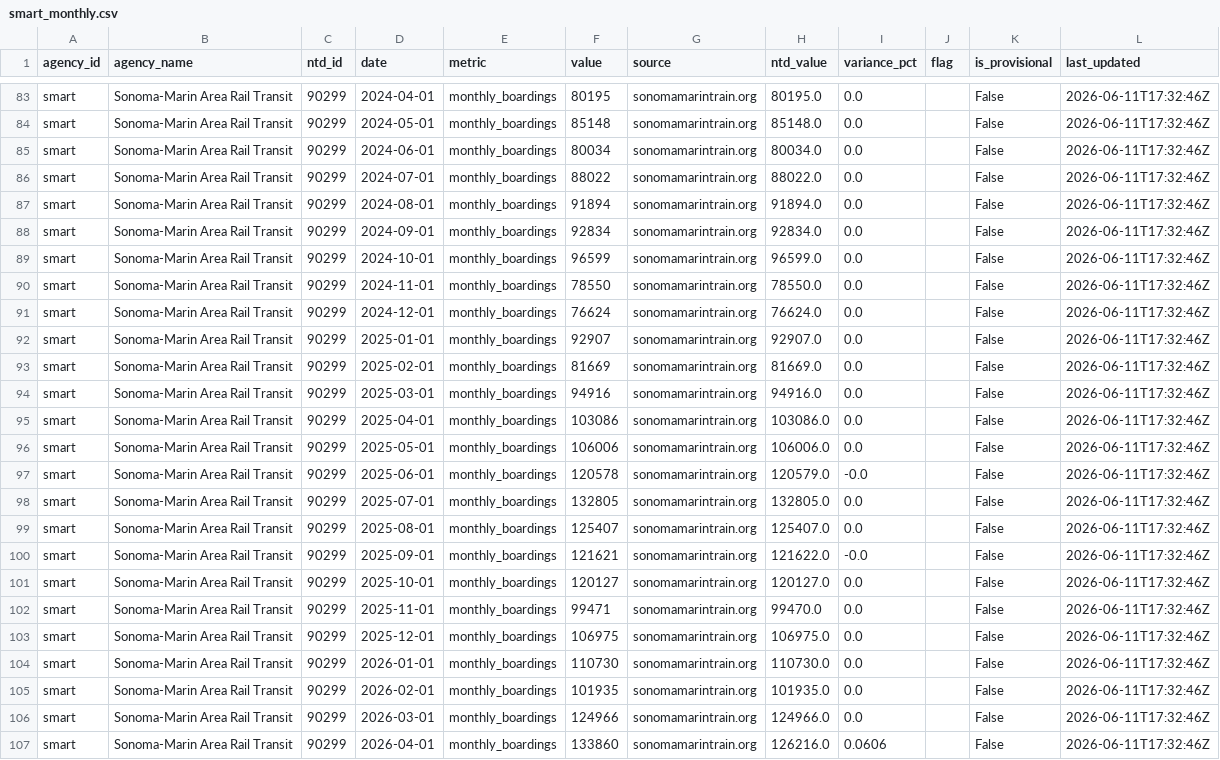
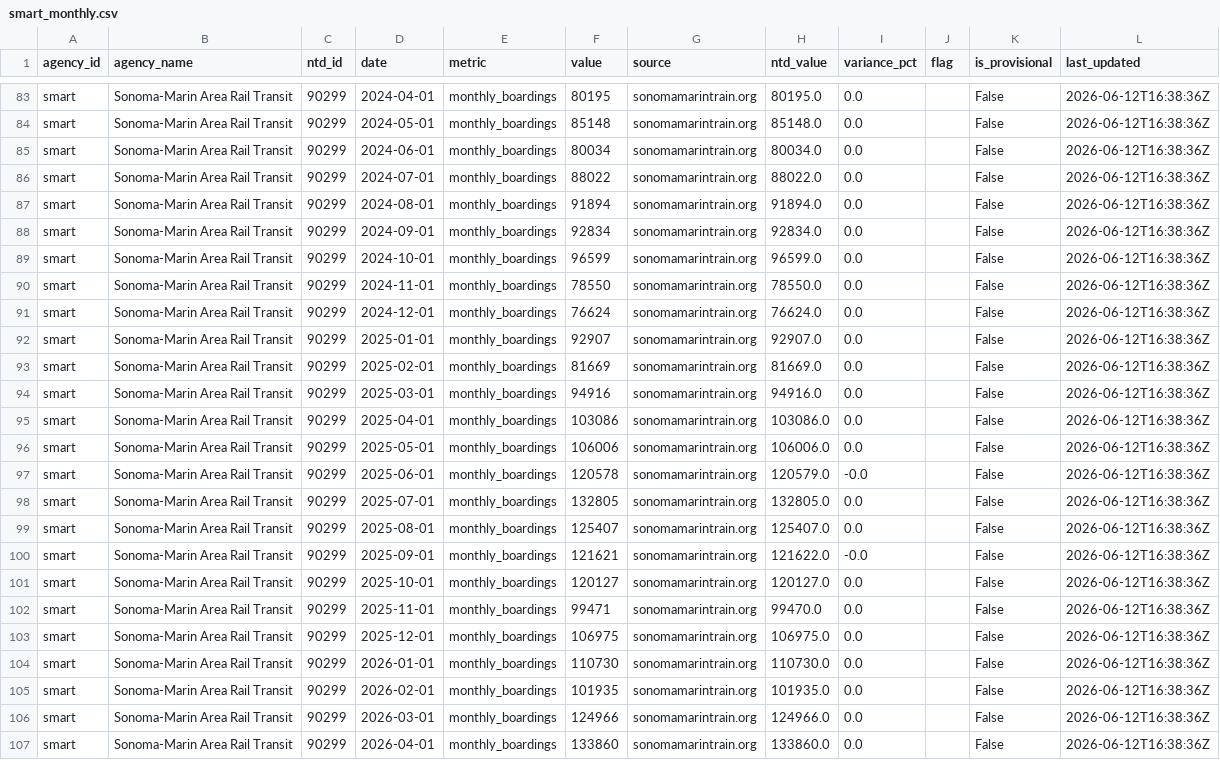
Before and after one commit to alariosjx/bcn-transit-tracker, a CSV file: data/public/smart_monthly.csv, drawn as a sheet; only a part is shown, gaps mark what is left out; the diff covers the shown part only; the diff names each change by its address in the sheet, - before the commit and + after, or states it on an @@ line.

```diff
--- a/data/public/smart_monthly.csv
+++ b/data/public/smart_monthly.csv
-L83:L107 (last_updated): 2026-06-11T17:32:46Z
+L83:L107 (last_updated): 2026-06-12T16:38:36Z
-H107 (ntd_value): 126216.0
+H107 (ntd_value): 133860.0
-I107 (variance_pct): 0.0606
+I107 (variance_pct): 0.0
```
Also changed, not shown: 81 edited cells elsewhere in this file, data/public/ace_monthly.csv, data/public/actransit_monthly.csv, 24 other files.
